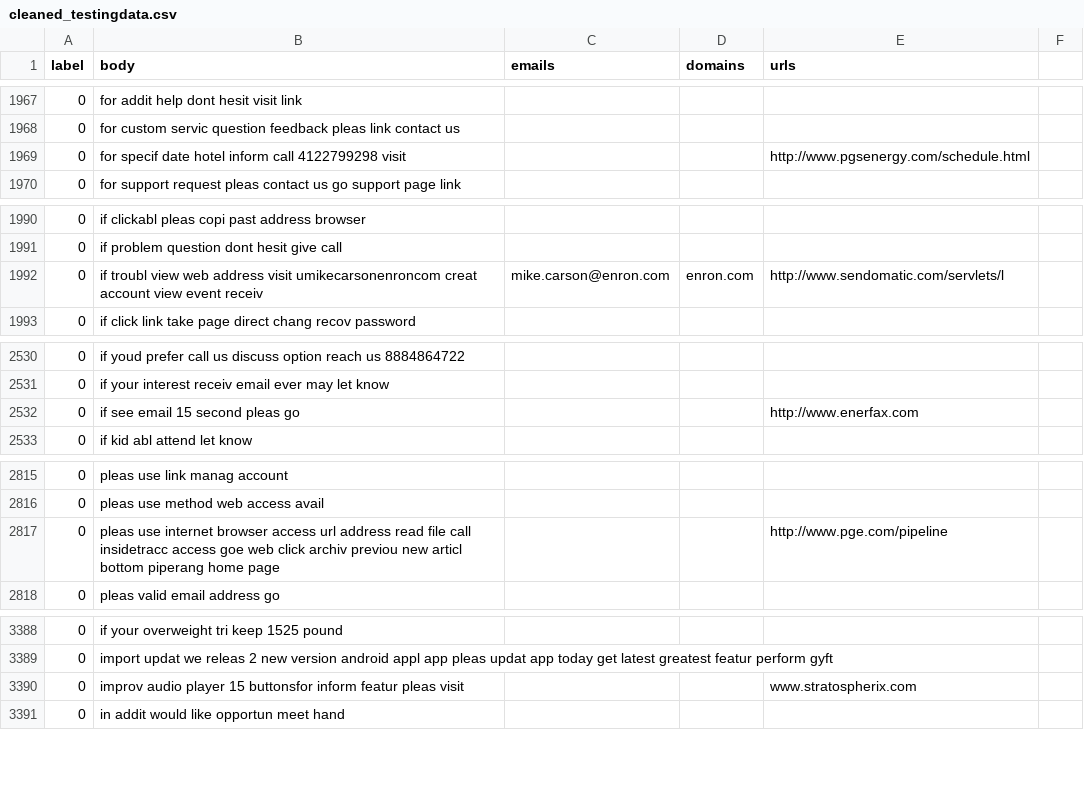
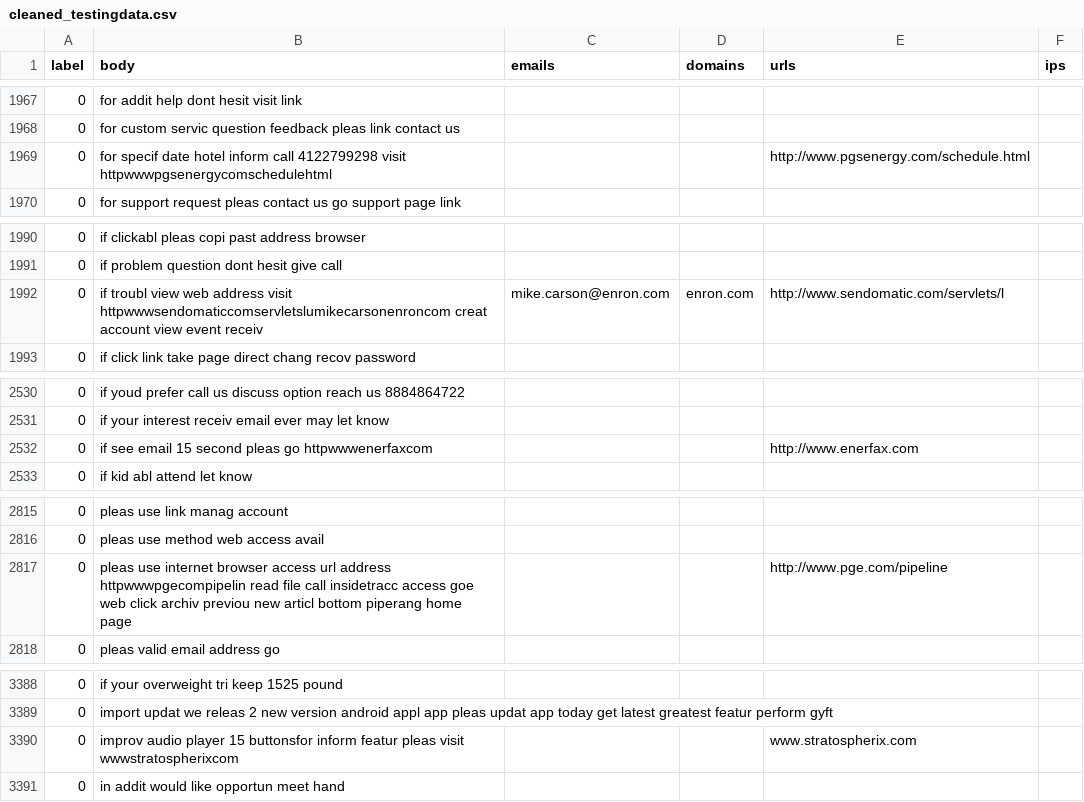
Before and after one commit to Alaric53/Phshing_filter, a CSV file: cleaned_data/cleaned_testingdata.csv, drawn as a sheet; only a part is shown, gaps mark what is left out; the diff covers the shown part only.

```diff
--- a/cleaned_data/cleaned_testingdata.csv
+++ b/cleaned_data/cleaned_testingdata.csv
@@ -1 +1 @@
-label,body,emails,domains,urls
+label,body,emails,domains,urls,ips
@@ -1969 +1969 @@ label,body,emails,domains,urls
-0,for specif date hotel inform call 4122799298 visit,,,http://www.pgsenergy.com/schedule.html
+0,for specif date hotel inform call 4122799298 visit httpwwwpgsenergycomschedulehtml,,,http://www.pgsenergy.com/schedule.html,
@@ -1992 +1992 @@ label,body,emails,domains,urls
-0,if troubl view web address visit umikecarsonenroncom creat account view event receiv,mike.carson@enron.com,enron.com,http://www.sendomatic.com/servlets/l
+0,if troubl view web address visit httpwwwsendomaticcomservletslumikecarsonenroncom creat account view event receiv,mike.carson@enron.com,enron.com,http://www.sendomatic.com/servlets/l,
@@ -2532 +2532 @@ label,body,emails,domains,urls
-0,if see email 15 second pleas go,,,http://www.enerfax.com
+0,if see email 15 second pleas go httpwwwenerfaxcom,,,http://www.enerfax.com,
@@ -2817 +2817 @@ label,body,emails,domains,urls
-0,pleas use internet browser access url address read file call insidetracc access goe web click archiv previou new articl bottom piperang home page,,,http://www.pge.com/pipeline
+0,pleas use internet browser access url address httpwwwpgecompipelin read file call insidetracc access goe web click archiv previou new articl bottom piperang home page,,,http://www.pge.com/pipeline,
@@ -3390 +3390 @@ label,body,emails,domains,urls
-0,improv audio player 15 buttonsfor inform featur pleas visit,,,www.stratospherix.com
+0,improv audio player 15 buttonsfor inform featur pleas visit wwwstratospherixcom,,,www.stratospherix.com,
```
Also changed, not shown: 9 edited cells elsewhere in this file, 2 other files.
